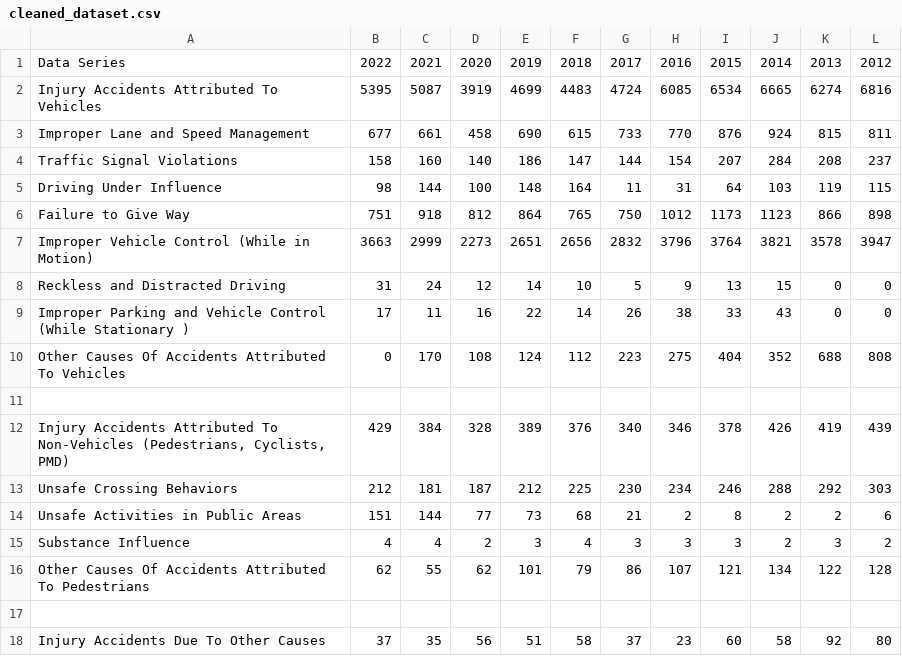
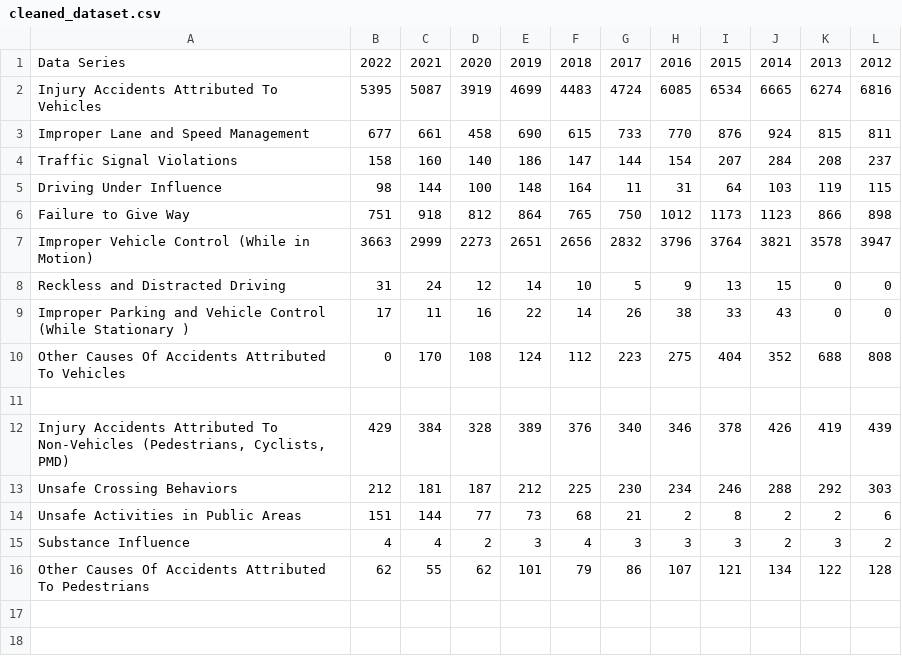
Before and after one commit to xiaopang254/CSC3007-Info-Visuals, a CSV file: data/cleaned_dataset.csv, drawn as a sheet; the diff names each change by its address in the sheet, - before the commit and + after, or states it on an @@ line.

Commit message:
Updated cleaned_dataset

```diff
--- a/data/cleaned_dataset.csv
+++ b/data/cleaned_dataset.csv
-row 17: (empty)
-row 18: Injury Accidents Due To Other Causes | 37 | 35 | 56 | 51 | 58 | 37 | 23 | 60 | 58 | 92 | 80
```
